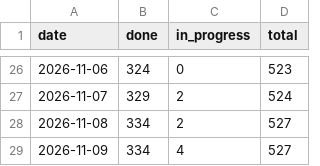
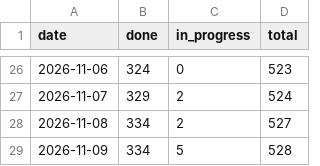
Before and after one commit to tomiok/persiaDB, a CSV file: docs/progress-history.csv, drawn as a sheet; only a part is shown, gaps mark what is left out.

```diff
--- a/docs/progress-history.csv
+++ b/docs/progress-history.csv
@@ -28,2 +28,2 @@ date,done,in_progress,total
 2026-11-08,334,2,527
-2026-11-09,334,4,527
+2026-11-09,334,5,528
```
Also changed, not shown: 12 other files.
